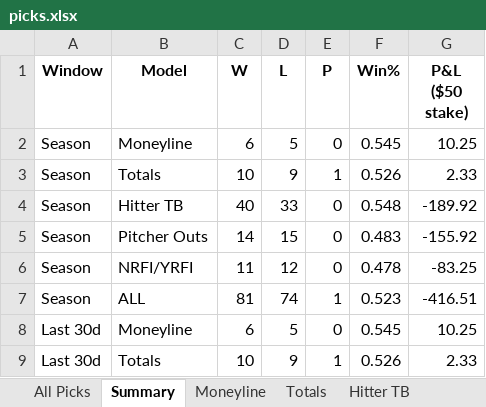
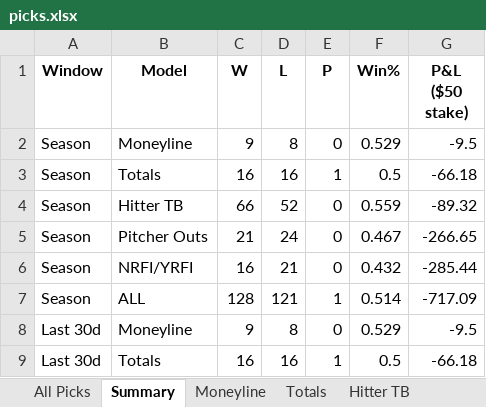
Before and after one commit to seanpfarrell12-sys/baseball-models, an Excel workbook: tracking/picks.xlsx, sheet Summary, drawn as a sheet; only a part is shown; values as stored, in another font and other column widths than the file's, no borders; the diff covers the shown part only; the diff names each change by its address in the sheet, - before the commit and + after, or states it on an @@ line.

```diff
--- a/tracking/picks.xlsx (sheet Summary)
+++ b/tracking/picks.xlsx (sheet Summary)
-C2 (W): 6
+C2 (W): 9
-D2 (L): 5
+D2 (L): 8
-F2 (Win%): 0.545
+F2 (Win%): 0.529
-G2 (P&L ($50 stake)): 10.25
+G2 (P&L ($50 stake)): -9.5
-C3 (W): 10
+C3 (W): 16
-D3 (L): 9
+D3 (L): 16
-F3 (Win%): 0.526
+F3 (Win%): 0.5
-G3 (P&L ($50 stake)): 2.33
+G3 (P&L ($50 stake)): -66.18
-C4 (W): 40
+C4 (W): 66
-D4 (L): 33
+D4 (L): 52
-F4 (Win%): 0.548
+F4 (Win%): 0.559
-G4 (P&L ($50 stake)): -189.92
+G4 (P&L ($50 stake)): -89.32
-C5 (W): 14
+C5 (W): 21
-D5 (L): 15
+D5 (L): 24
-F5 (Win%): 0.483
+F5 (Win%): 0.467
-G5 (P&L ($50 stake)): -155.92
+G5 (P&L ($50 stake)): -266.65
-C6 (W): 11
+C6 (W): 16
-D6 (L): 12
+D6 (L): 21
-F6 (Win%): 0.478
+F6 (Win%): 0.432
-G6 (P&L ($50 stake)): -83.25
+G6 (P&L ($50 stake)): -285.44
-C7 (W): 81
+C7 (W): 128
-D7 (L): 74
+D7 (L): 121
-F7 (Win%): 0.523
+F7 (Win%): 0.514
-G7 (P&L ($50 stake)): -416.51
+G7 (P&L ($50 stake)): -717.09
-C8 (W): 6
+C8 (W): 9
-D8 (L): 5
+D8 (L): 8
-F8 (Win%): 0.545
+F8 (Win%): 0.529
-G8 (P&L ($50 stake)): 10.25
+G8 (P&L ($50 stake)): -9.5
-C9 (W): 10
+C9 (W): 16
-D9 (L): 9
+D9 (L): 16
-F9 (Win%): 0.526
+F9 (Win%): 0.5
-G9 (P&L ($50 stake)): 2.33
+G9 (P&L ($50 stake)): -66.18
```
Also changed, not shown: 40 edited cells elsewhere in this sheet, sheet All Picks, sheet Hitter TB, sheet Pitcher Outs, sheet NRFI-YRFI, sheet Totals, sheet Moneyline.
